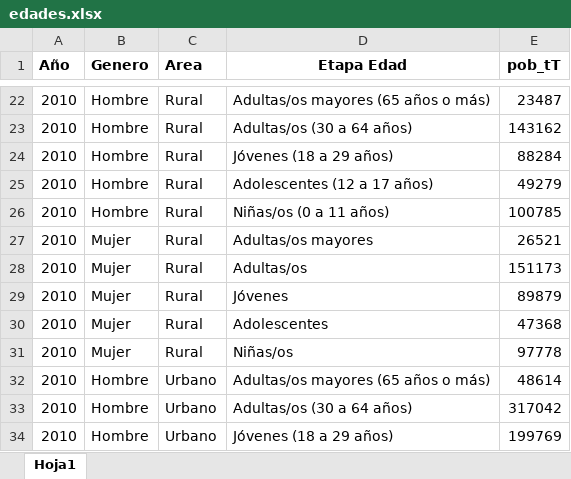
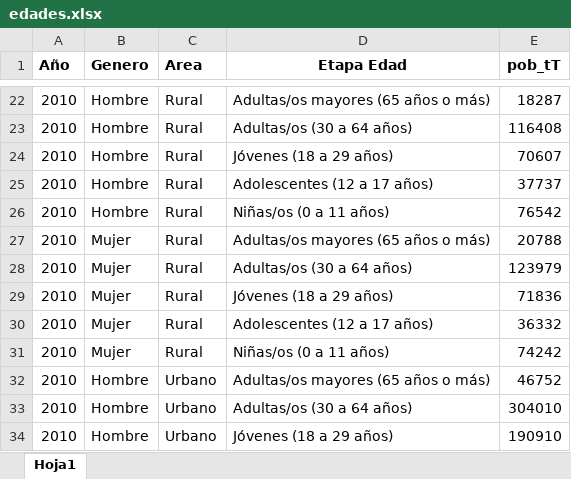
Before and after one commit to andreidavid8152/Mapa-Poblacional, an Excel workbook: data/edades.xlsx, sheet Hoja1, drawn as a sheet; only a part is shown, gaps mark what is left out; values as stored, in another font and other column widths than the file's, no borders; the diff covers the shown part only; the diff names each change by its address in the sheet, - before the commit and + after, or states it on an @@ line.

```diff
--- a/data/edades.xlsx (sheet Hoja1)
+++ b/data/edades.xlsx (sheet Hoja1)
-E22 (pob_tT): 23487
+E22 (pob_tT): 18287
-E23 (pob_tT): 143162
+E23 (pob_tT): 116408
-E24 (pob_tT): 88284
+E24 (pob_tT): 70607
-E25 (pob_tT): 49279
+E25 (pob_tT): 37737
-E26 (pob_tT): 100785
+E26 (pob_tT): 76542
-D27 (Etapa Edad): Adultas/os mayores
+D27 (Etapa Edad): Adultas/os mayores (65 años o más)
-E27 (pob_tT): 26521
+E27 (pob_tT): 20788
-D28 (Etapa Edad): Adultas/os
+D28 (Etapa Edad): Adultas/os (30 a 64 años)
-E28 (pob_tT): 151173
+E28 (pob_tT): 123979
-D29 (Etapa Edad): Jóvenes
+D29 (Etapa Edad): Jóvenes (18 a 29 años)
-E29 (pob_tT): 89879
+E29 (pob_tT): 71836
-D30 (Etapa Edad): Adolescentes
+D30 (Etapa Edad): Adolescentes (12 a 17 años)
-E30 (pob_tT): 47368
+E30 (pob_tT): 36332
-D31 (Etapa Edad): Niñas/os
+D31 (Etapa Edad): Niñas/os (0 a 11 años)
-E31 (pob_tT): 97778
+E31 (pob_tT): 74242
-E32 (pob_tT): 48614
+E32 (pob_tT): 46752
-E33 (pob_tT): 317042
+E33 (pob_tT): 304010
-E34 (pob_tT): 199769
+E34 (pob_tT): 190910
```
Also changed, not shown: other rows of this sheet, 3 other files.
